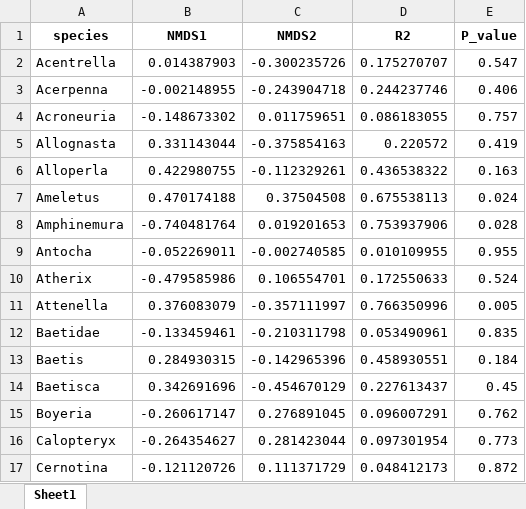
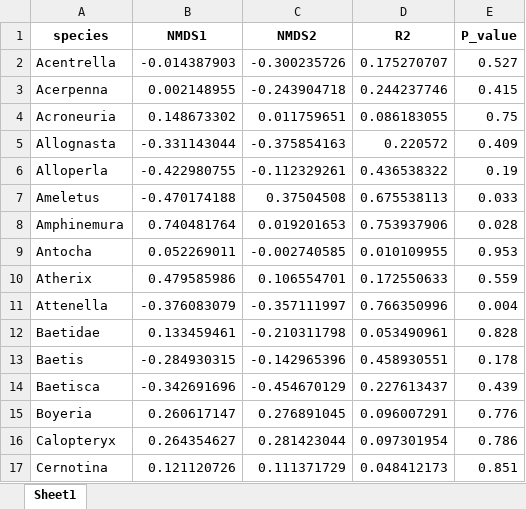
Before and after one commit to kelleysinning/saltyC_VirginiaTech, an Excel workbook: SUMMARY SHEETS/generastats_biomassNMDS.xlsx, sheet Sheet1, drawn as a sheet; only a part is shown; values as stored, in another font and other column widths than the file's, no borders; the diff covers the shown part only; the diff names each change by its address in the sheet, - before the commit and + after, or states it on an @@ line.

```diff
--- a/SUMMARY SHEETS/generastats_biomassNMDS.xlsx (sheet Sheet1)
+++ b/SUMMARY SHEETS/generastats_biomassNMDS.xlsx (sheet Sheet1)
-B2 (NMDS1): 0.014387903
+B2 (NMDS1): -0.014387903
-E2 (P_value): 0.547
+E2 (P_value): 0.527
-B3 (NMDS1): -0.002148955
+B3 (NMDS1): 0.002148955
-E3 (P_value): 0.406
+E3 (P_value): 0.415
-B4 (NMDS1): -0.148673302
+B4 (NMDS1): 0.148673302
-E4 (P_value): 0.757
+E4 (P_value): 0.75
-B5 (NMDS1): 0.331143044
+B5 (NMDS1): -0.331143044
-E5 (P_value): 0.419
+E5 (P_value): 0.409
-B6 (NMDS1): 0.422980755
+B6 (NMDS1): -0.422980755
-E6 (P_value): 0.163
+E6 (P_value): 0.19
-B7 (NMDS1): 0.470174188
+B7 (NMDS1): -0.470174188
-E7 (P_value): 0.024
+E7 (P_value): 0.033
-B8 (NMDS1): -0.740481764
+B8 (NMDS1): 0.740481764
-B9 (NMDS1): -0.052269011
+B9 (NMDS1): 0.052269011
-E9 (P_value): 0.955
+E9 (P_value): 0.953
-B10 (NMDS1): -0.479585986
+B10 (NMDS1): 0.479585986
-E10 (P_value): 0.524
+E10 (P_value): 0.559
-B11 (NMDS1): 0.376083079
+B11 (NMDS1): -0.376083079
-E11 (P_value): 0.005
+E11 (P_value): 0.004
-B12 (NMDS1): -0.133459461
+B12 (NMDS1): 0.133459461
-E12 (P_value): 0.835
+E12 (P_value): 0.828
-B13 (NMDS1): 0.284930315
+B13 (NMDS1): -0.284930315
-E13 (P_value): 0.184
+E13 (P_value): 0.178
-B14 (NMDS1): 0.342691696
+B14 (NMDS1): -0.342691696
-E14 (P_value): 0.45
+E14 (P_value): 0.439
-B15 (NMDS1): -0.260617147
+B15 (NMDS1): 0.260617147
-E15 (P_value): 0.762
+E15 (P_value): 0.776
-B16 (NMDS1): -0.264354627
+B16 (NMDS1): 0.264354627
-E16 (P_value): 0.773
+E16 (P_value): 0.786
-B17 (NMDS1): -0.121120726
+B17 (NMDS1): 0.121120726
-E17 (P_value): 0.872
+E17 (P_value): 0.851
```
Also changed, not shown: 155 edited cells elsewhere in this sheet, SUMMARY SHEETS/environmentalvectorstats_NMDS.xlsx, SUMMARY SHEETS/environmentalvectorstats_biomassNMDS.xlsx, 4 other files.
